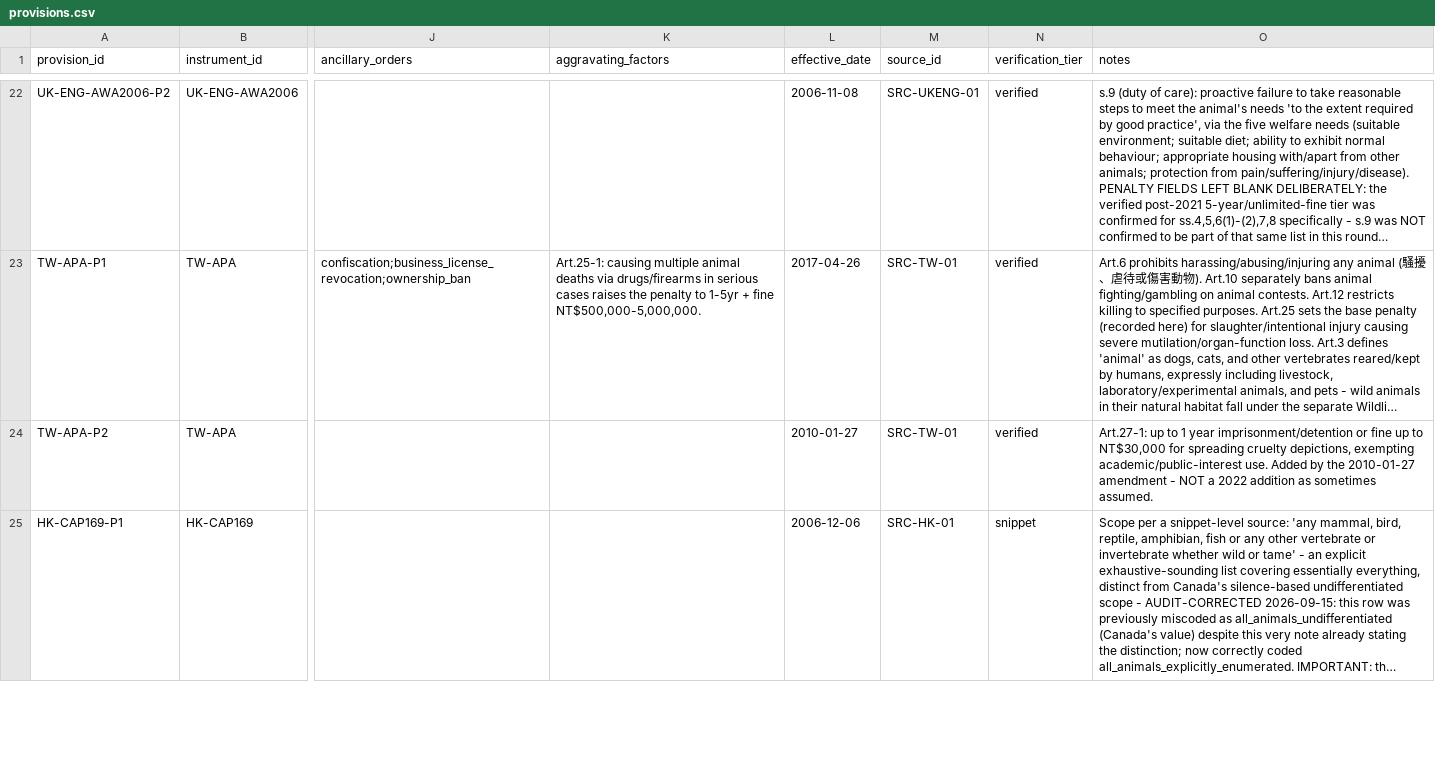
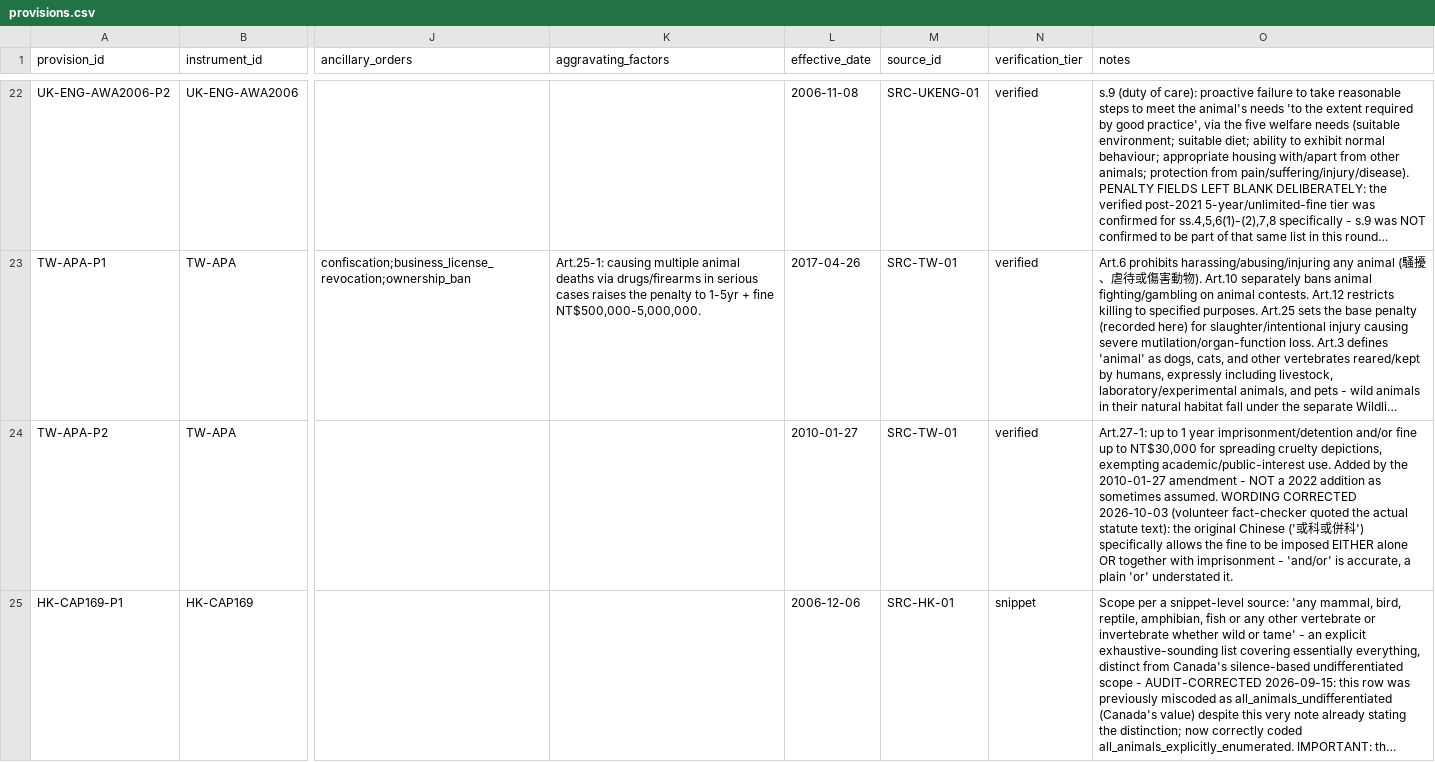
Before and after one commit to nanyi-deng/apld, a CSV file: data/provisions.csv, drawn as a sheet; only a part is shown, gaps mark what is left out; long unchanged cells end in …; the diff covers the shown part only; the diff names each change by its address in the sheet, - before the commit and + after, or states it on an @@ line.

```diff
--- a/data/provisions.csv
+++ b/data/provisions.csv
-O24 (notes): …year imprisonment/detention or fine up to NT$30,000 for spreading cruelty depictions, exempting academic/public-interest use. Added by the 2010-01-27 amendment - NOT a 2022 addition as sometimes assumed.
+O24 (notes): …year imprisonment/detention and/or fine up to NT$30,000 for spreading cruelty depictions, exempting academic/public-interest use. Added by the 2010-01-27 amendment - NOT a 2022 addition as sometimes assumed. WORDING CORRECTED 2026-10-03 (volunteer fact-checker quoted the actual statute text): the original Chinese ('或科或併科') specifically allows the fine to be imposed EITHER alone OR together with imprisonment - 'and/or' is accurate, a plain 'or' understated it.
```
Also changed, not shown: 2 edited cells elsewhere in this file, data/sources.csv, docs/data_dictionary.csv.
